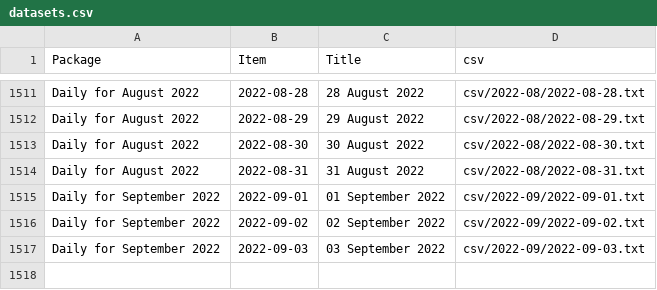
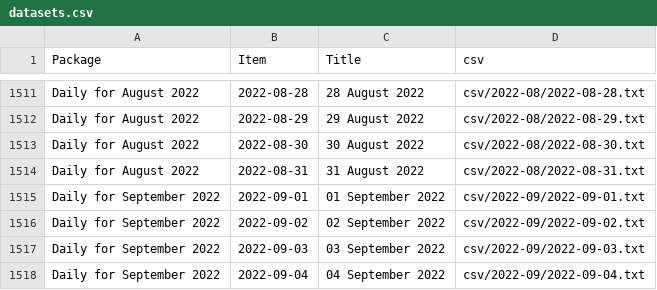
Before and after one commit to jsreynaud/jsreynaud.github.io, a CSV file: datasets.csv, drawn as a sheet; only a part is shown, gaps mark what is left out; the diff names each change by its address in the sheet, - before the commit and + after, or states it on an @@ line.

```diff
--- a/datasets.csv
+++ b/datasets.csv
+row 1518: Daily for September 2022 | 2022-09-04 | 04 September 2022 | csv/2022-09/2022-09-04.txt
```
Also changed, not shown: 5 other files.
